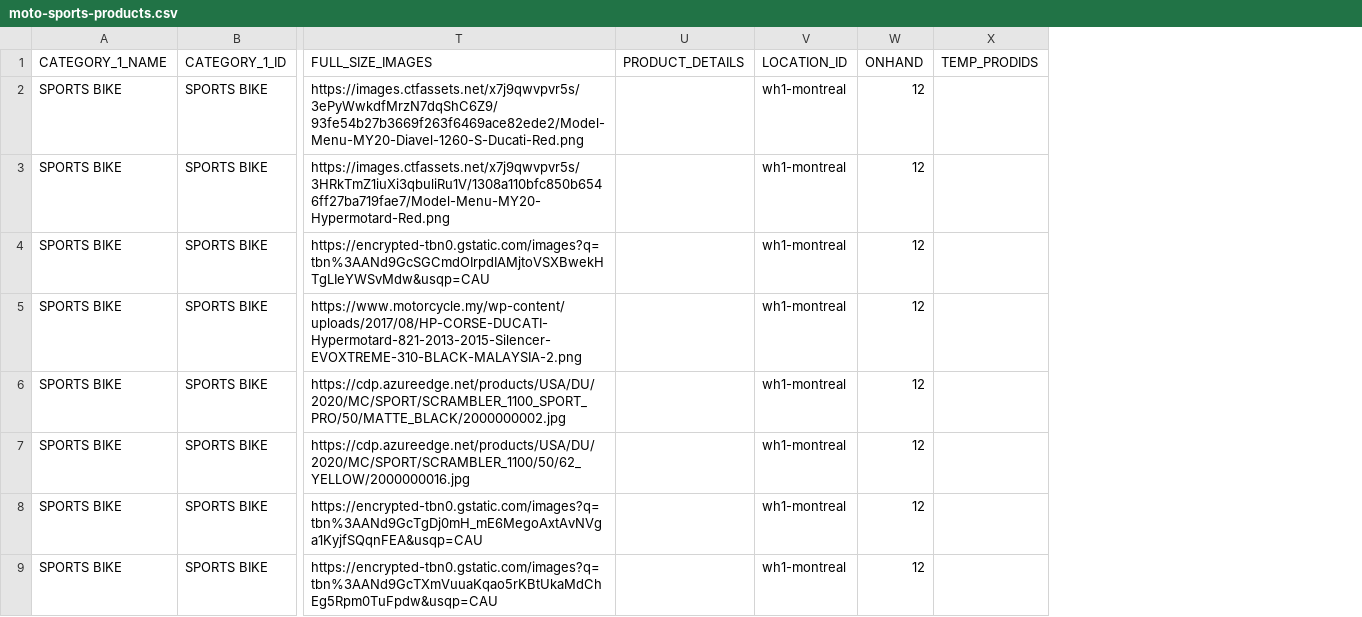
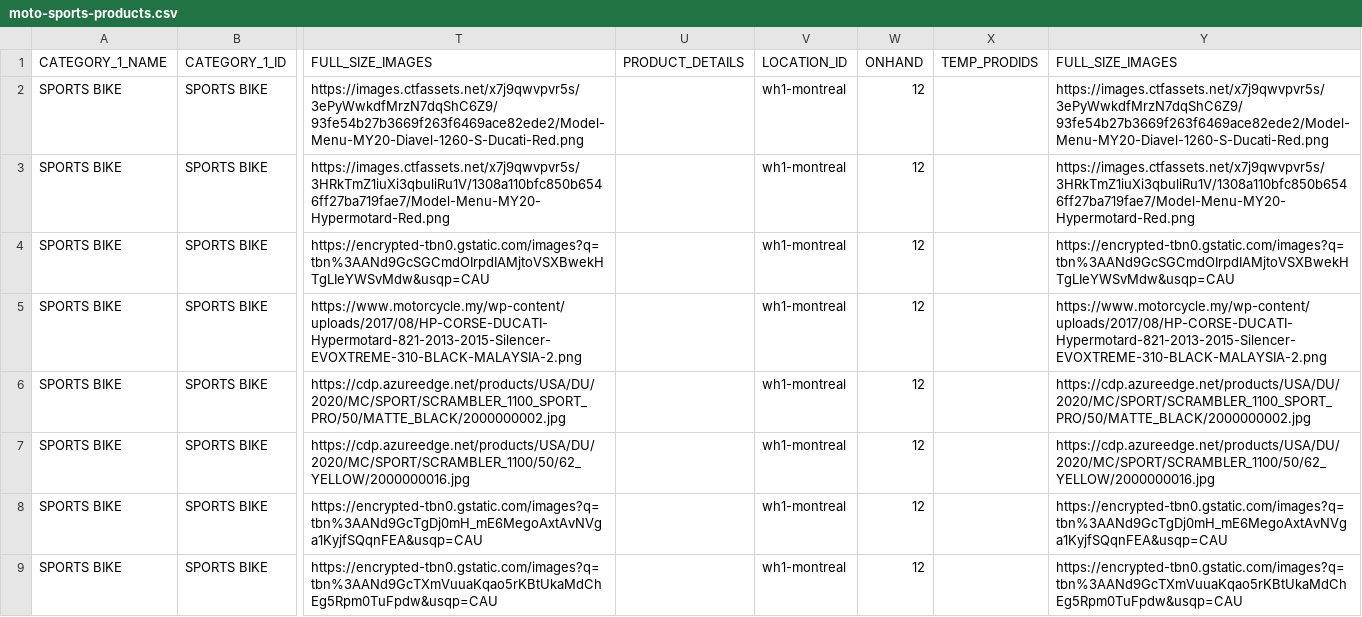
Before and after one commit to siddharthreddy/test-upscale, a CSV file: moto-sports-products.csv, drawn as a sheet; only a part is shown, gaps mark what is left out; the diff names each change by its address in the sheet, - before the commit and + after, or states it on an @@ line.

Commit message:
Update sports bikes.

```diff
--- a/moto-sports-products.csv
+++ b/moto-sports-products.csv
+column Y (FULL_SIZE_IMAGES), rows 2-9: https://images.ctfassets.net/x7j9qwvpvr5s/3ePyWwkdfMrzN7dqShC6Z9/93fe54b27b3669f263f6469ace82ede2/Model-Menu-MY20-Diavel-1260-S-Ducati-Red.png | https://images.ctfassets.net/x7j9qwvpvr5s/3HRkTmZ1iuXi3qbuliRu1V/1308a110bfc850b6546ff27ba719fae7/Model-Menu-MY20-Hypermotard-Red.png | https://encrypted-tbn0.gstatic.com/images?q=tbn%3AANd9GcSGCmdOIrpdIAMjtoVSXBwekHTgLIeYWSvMdw&usqp=CAU | https://www.motorcycle.my/wp-content/uploads/2017/08/HP-CORSE-DUCATI-Hypermotard-821-2013-2015-Silencer-EVOXTREME-310-BLACK-MALAYSIA-2.png | https://cdp.azureedge.net/products/USA/DU/2020/MC/SPORT/SCRAMBLER_1100_SPORT_PRO/50/MATTE_BLACK/2000000002.jpg | https://cdp.azureedge.net/products/USA/DU/2020/MC/SPORT/SCRAMBLER_1100/50/62_YELLOW/2000000016.jpg | https://encrypted-tbn0.gstatic.com/images?q=tbn%3AANd9GcTgDj0mH_mE6MegoAxtAvNVga1KyjfSQqnFEA&usqp=CAU | https://encrypted-tbn0.gstatic.com/images?q=tbn%3AANd9GcTXmVuuaKqao5rKBtUkaMdChEg5Rpm0TuFpdw&usqp=CAU
```
